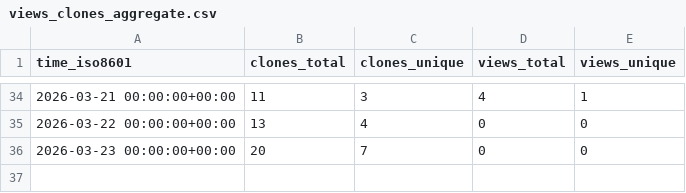
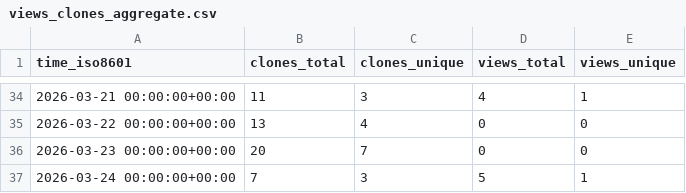
Before and after one commit to olafglad/clipSlots, a CSV file: olafglad/clipSlots/ghrs-data/views_clones_aggregate.csv, drawn as a sheet; only a part is shown, gaps mark what is left out.

```diff
--- a/olafglad/clipSlots/ghrs-data/views_clones_aggregate.csv
+++ b/olafglad/clipSlots/ghrs-data/views_clones_aggregate.csv
@@ -36 +36,2 @@ time_iso8601,clones_total,clones_unique,views_total,views_unique
 2026-03-23 00:00:00+00:00,20,7,0,0
+2026-03-24 00:00:00+00:00,7,3,5,1
```
Also changed, not shown: 1 other file.
